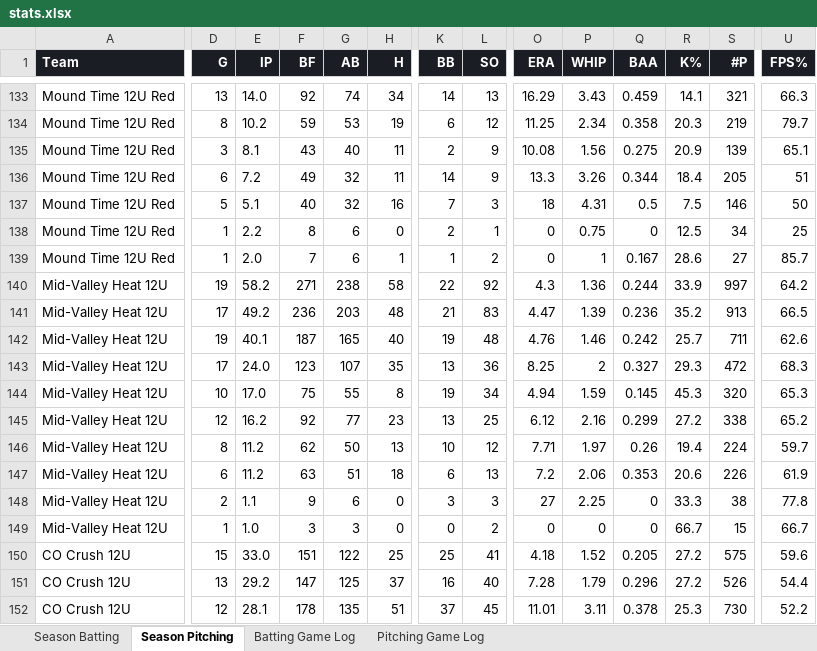
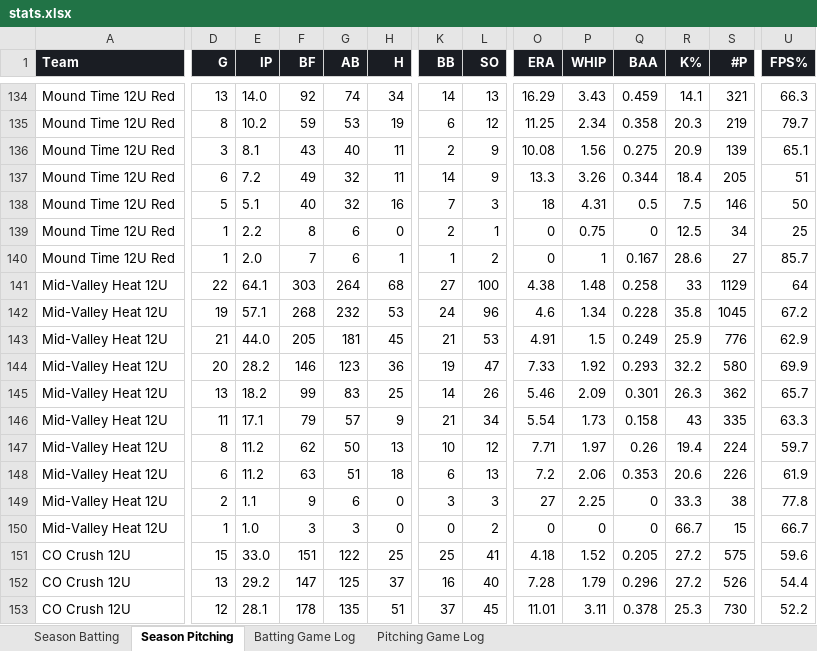
Before and after one commit to x4y89v78zy-glitch/baseball-stats, an Excel workbook: stats.xlsx, sheet Season Pitching, drawn as a sheet; only a part is shown, gaps mark what is left out; values as stored, in another font and other column widths than the file's, no borders; removed rows and columns are numbered as before the commit, all else as after; rows hold the shown columns only; the diff covers the shown part only; the diff names each change by its address in the sheet, - before the commit and + after, or states it on an @@ line.

```diff
--- a/stats.xlsx (sheet Season Pitching)
+++ b/stats.xlsx (sheet Season Pitching)
-row 140: Mid-Valley Heat 12U | 19 | 58.2 | 271 | 238 | 58 | 22 | 92 | 4.3 | 1.36 | 0.244 | 33.9 | 997 | 64.2
-row 141: Mid-Valley Heat 12U | 17 | 49.2 | 236 | 203 | 48 | 21 | 83 | 4.47 | 1.39 | 0.236 | 35.2 | 913 | 66.5
-row 142: Mid-Valley Heat 12U | 19 | 40.1 | 187 | 165 | 40 | 19 | 48 | 4.76 | 1.46 | 0.242 | 25.7 | 711 | 62.6
-row 143: Mid-Valley Heat 12U | 17 | 24.0 | 123 | 107 | 35 | 13 | 36 | 8.25 | 2 | 0.327 | 29.3 | 472 | 68.3
-row 144: Mid-Valley Heat 12U | 10 | 17.0 | 75 | 55 | 8 | 19 | 34 | 4.94 | 1.59 | 0.145 | 45.3 | 320 | 65.3
+row 141: Mid-Valley Heat 12U | 22 | 64.1 | 303 | 264 | 68 | 27 | 100 | 4.38 | 1.48 | 0.258 | 33 | 1129 | 64
+row 142: Mid-Valley Heat 12U | 19 | 57.1 | 268 | 232 | 53 | 24 | 96 | 4.6 | 1.34 | 0.228 | 35.8 | 1045 | 67.2
+row 143: Mid-Valley Heat 12U | 21 | 44.0 | 205 | 181 | 45 | 21 | 53 | 4.91 | 1.5 | 0.249 | 25.9 | 776 | 62.9
+row 144: Mid-Valley Heat 12U | 20 | 28.2 | 146 | 123 | 36 | 19 | 47 | 7.33 | 1.92 | 0.293 | 32.2 | 580 | 69.9
-D145 (G): 12
+D145 (G): 13
-E145 (IP): 16.2
+E145 (IP): 18.2
-F145 (BF): 92
+F145 (BF): 99
-G145 (AB): 77
+G145 (AB): 83
-H145 (H): 23
+H145 (H): 25
-K145 (BB): 13
+K145 (BB): 14
-L145 (SO): 25
+L145 (SO): 26
-O145 (ERA): 6.12
+O145 (ERA): 5.46
-P145 (WHIP): 2.16
+P145 (WHIP): 2.09
-Q145 (BAA): 0.299
+Q145 (BAA): 0.301
-R145 (K%): 27.2
+R145 (K%): 26.3
-S145 (#P): 338
+S145 (#P): 362
-U145 (FPS%): 65.2
+U145 (FPS%): 65.7
+row 146: Mid-Valley Heat 12U | 11 | 17.1 | 79 | 57 | 9 | 21 | 34 | 5.54 | 1.73 | 0.158 | 43 | 335 | 63.3
```
Also changed, not shown: 17 added rows, 16 removed rows and 47 edited cells elsewhere in this sheet, sheet Batting Game Log, sheet Season Batting, sheet Pitching Game Log, 1 other file.
